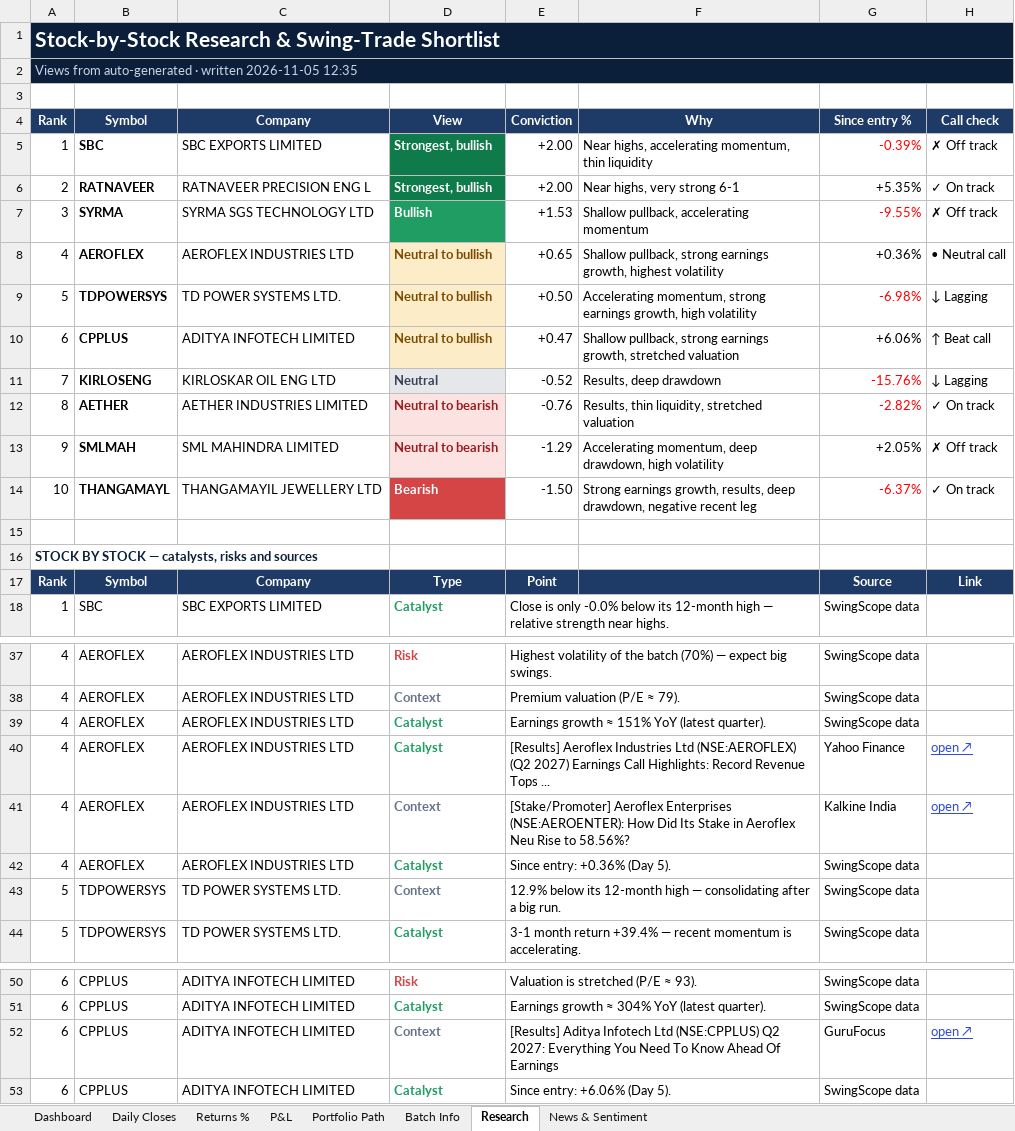
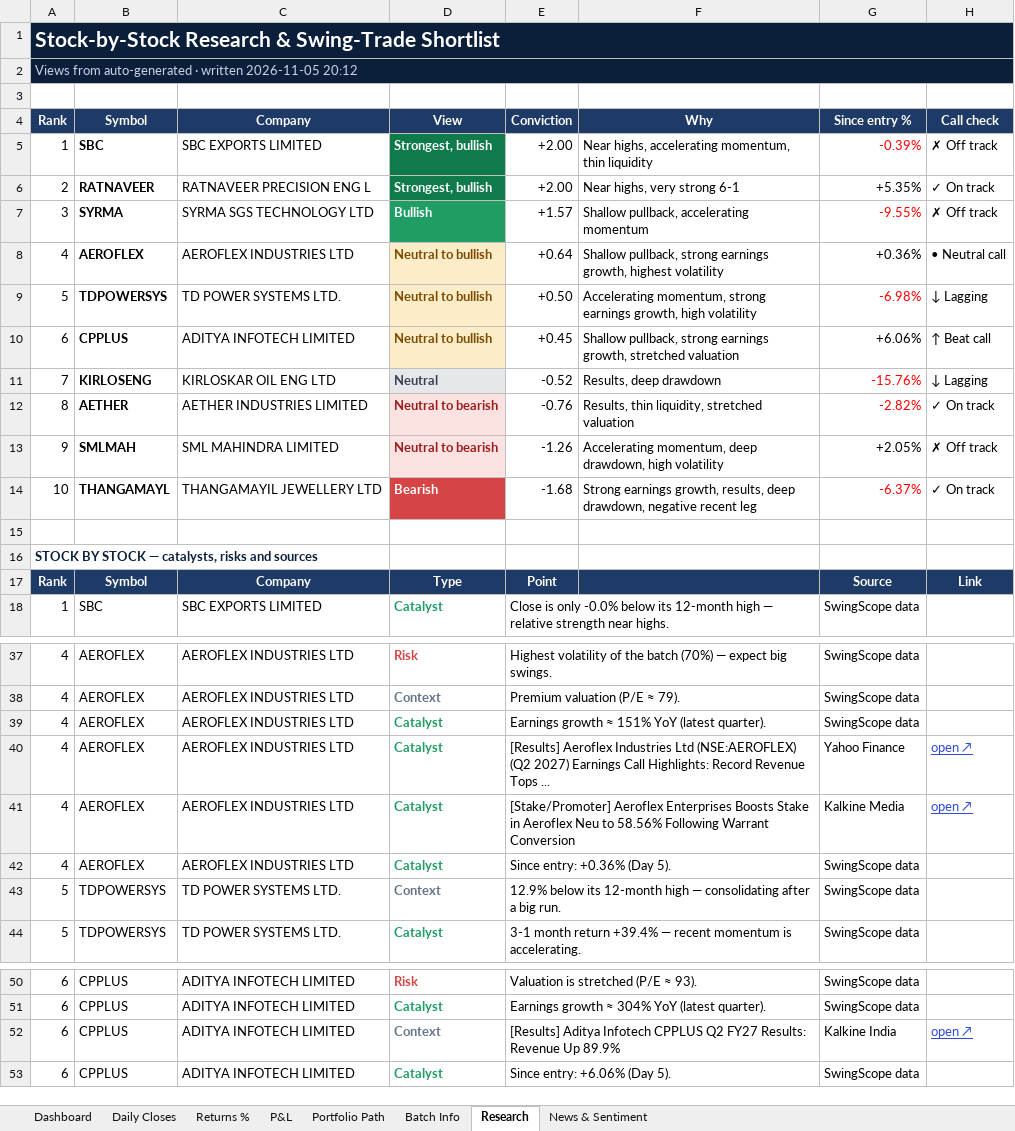
Before and after one commit to compukidsdgp-creator/Swing-Card, an Excel workbook: data/batches/2026-10-29/SwingScope_2026-10-29_tracker.xlsx, sheet Research, drawn as a sheet; only a part is shown, gaps mark what is left out; values as stored, in another font and other column widths than the file's, no borders; conditional formats not drawn; the diff names each change by its address in the sheet, - before the commit and + after, or states it on an @@ line.

```diff
--- a/data/batches/2026-10-29/SwingScope_2026-10-29_tracker.xlsx (sheet Research)
+++ b/data/batches/2026-10-29/SwingScope_2026-10-29_tracker.xlsx (sheet Research)
-A2 (Rank): …written 2026-11-05 12:35
+A2 (Rank): …written 2026-11-05 20:12
-E7 (Conviction): +1.53
+E7 (Conviction): +1.57
-E8 (Conviction): +0.65
+E8 (Conviction): +0.64
-E10 (Conviction): +0.47
+E10 (Conviction): +0.45
-E13 (Conviction): -1.29
+E13 (Conviction): -1.26
-E14 (Conviction): -1.50
+E14 (Conviction): -1.68
-D41 (View): Context
+D41 (View): Catalyst
-D41 text colour: #64748B
+D41 text colour: #1F9D63
-E41 (Conviction): …Aeroflex Enterprises (NSE:AEROENTER): How Did Its Stake in Aeroflex Neu Rise to 58.56%?
+E41 (Conviction): …Aeroflex Enterprises Boosts Stake in Aeroflex Neu to 58.56% Following Warrant Conversion
-G41 (Since entry %): Kalkine India
+G41 (Since entry %): Kalkine Media
-E52 (Conviction): …Aditya Infotech Ltd (NSE:CPPLUS) Q2 2027: Everything You Need To Know Ahead Of Earnings
+E52 (Conviction): …Aditya Infotech CPPLUS Q2 FY27 Results: Revenue Up 89.9%
-G52 (Since entry %): GuruFocus
+G52 (Since entry %): Kalkine India
```
Also changed, not shown: sheet News & Sentiment, sheet Dashboard, sheet Daily Closes, 3 other files.
